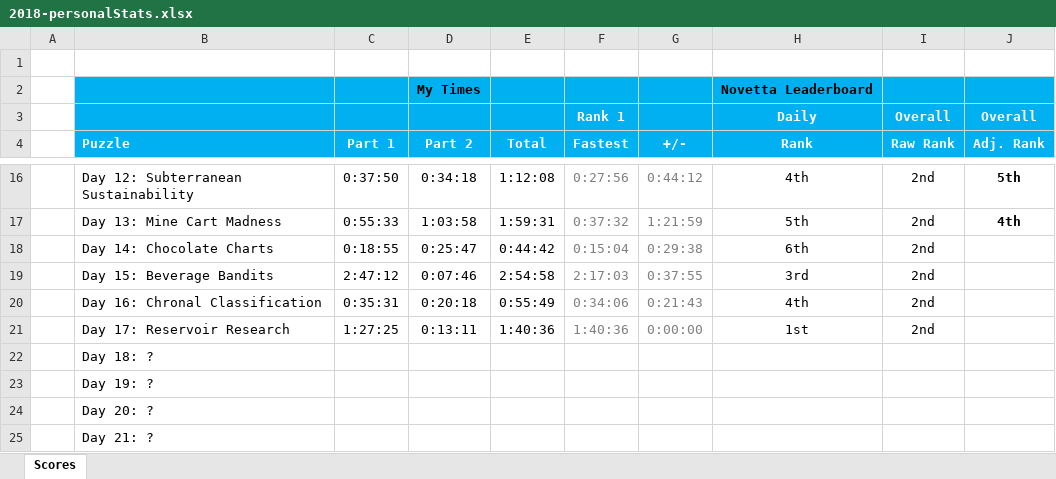
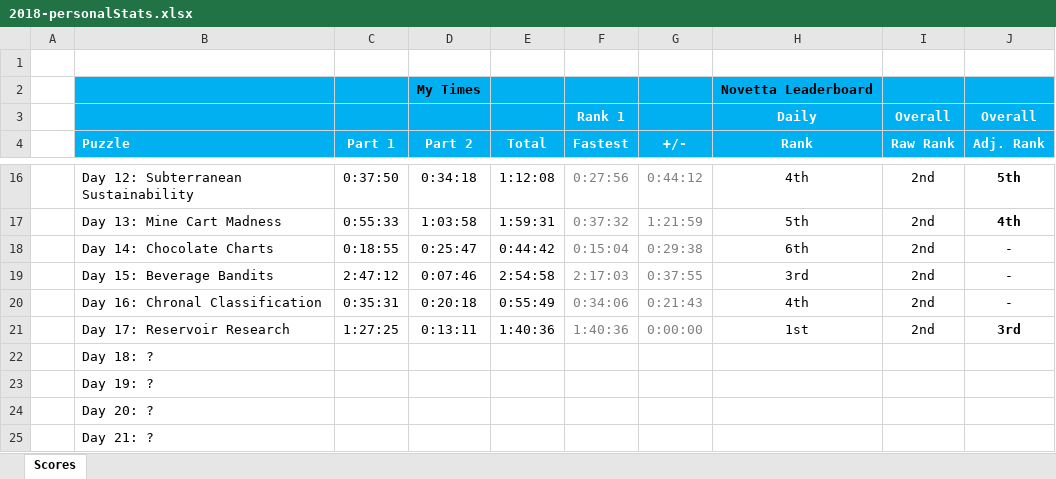
Before and after one commit to briuri/advent-of-code, an Excel workbook: data/viz/2018-personalStats.xlsx, sheet Scores, drawn as a sheet; only a part is shown, gaps mark what is left out; values as stored, in another font and other column widths than the file's, no borders; the diff names each change by its address in the sheet, - before the commit and + after, or states it on an @@ line.

```diff
--- a/data/viz/2018-personalStats.xlsx (sheet Scores)
+++ b/data/viz/2018-personalStats.xlsx (sheet Scores)
-J18:J20 (Adj. Rank): (empty)
+J18:J20 (Adj. Rank): -
-J21 (Adj. Rank): (empty)
+J21 (Adj. Rank): 3rd
```
Also changed, not shown: 1 other file.
